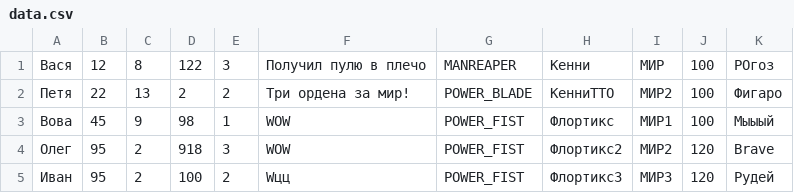
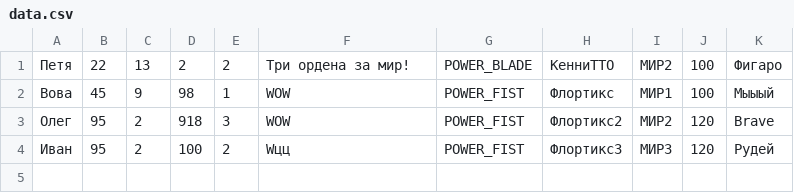
Before and after one commit to kolesyonkova/ProgrammingLabs, a CSV file: Laba5/data.csv, drawn as a sheet; the diff names each change by its address in the sheet, - before the commit and + after, or states it on an @@ line.

```diff
--- a/Laba5/data.csv
+++ b/Laba5/data.csv
-row 1: Вася | 12 | 8 | 122 | 3 | Получил пулю в плечо | MANREAPER | Кенни | МИР | 100 | РОгоз
```
Also changed, not shown: 31 other files.
